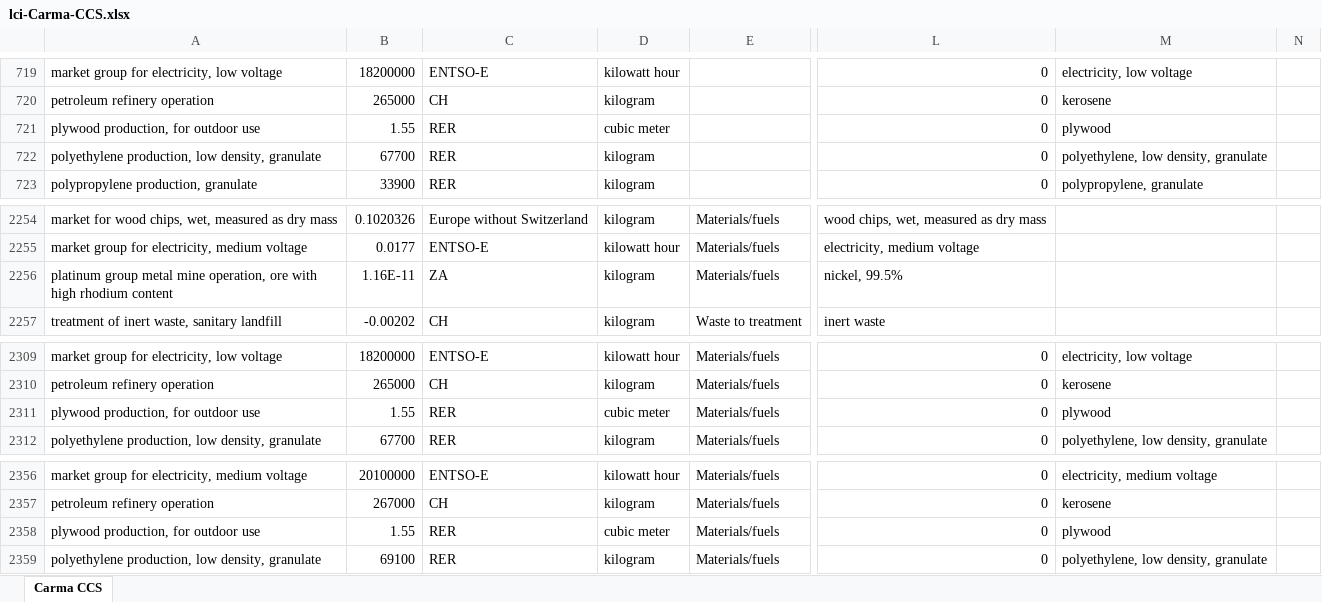
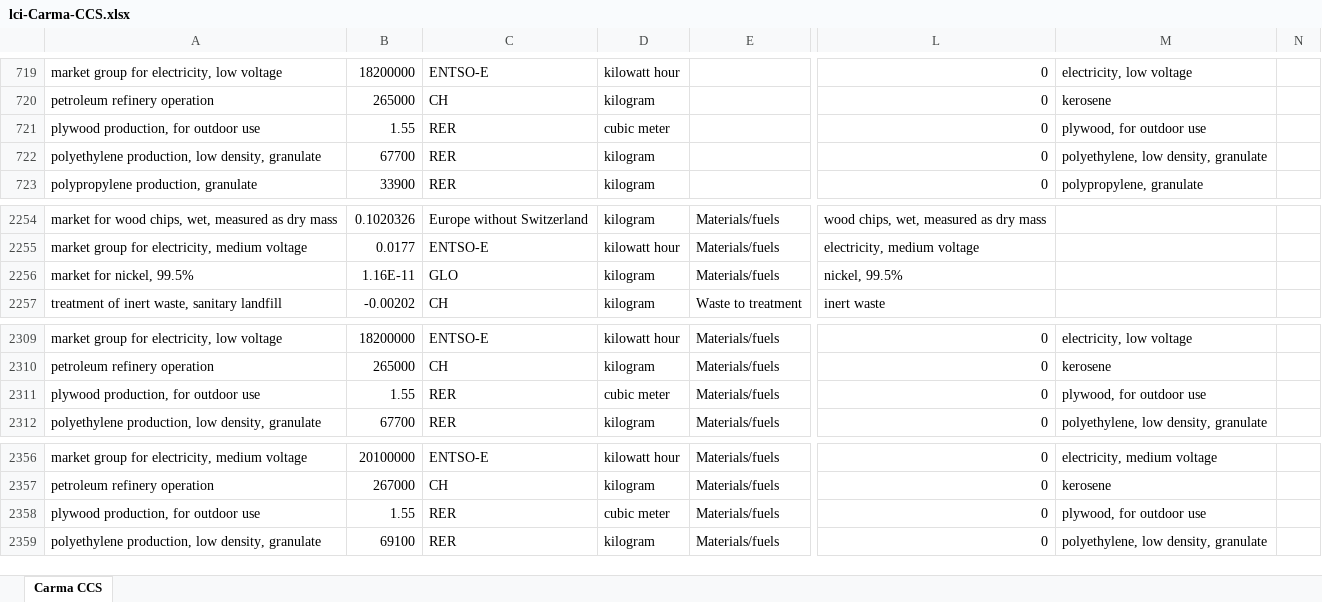
Before and after one commit to polca/premise, an Excel workbook: premise/data/additional_inventories/lci-Carma-CCS.xlsx, sheet Carma CCS, drawn as a sheet; only a part is shown, gaps mark what is left out; values as stored, in another font and other column widths than the file's, no borders; the diff names each change by its address in the sheet, - before the commit and + after, or states it on an @@ line.

```diff
--- a/premise/data/additional_inventories/lci-Carma-CCS.xlsx (sheet Carma CCS)
+++ b/premise/data/additional_inventories/lci-Carma-CCS.xlsx (sheet Carma CCS)
-M721: plywood
+M721: plywood, for outdoor use
-A2256: platinum group metal mine operation, ore with high rhodium content
+A2256: market for nickel, 99.5%
-C2256: ZA
+C2256: GLO
-M2311: plywood
+M2311: plywood, for outdoor use
-M2358: plywood
+M2358: plywood, for outdoor use
```
Also changed, not shown: premise/data/additional_inventories/lci-PV-perovskite.xlsx, premise/data/additional_inventories/lci-PV.xlsx, 54 other files.
